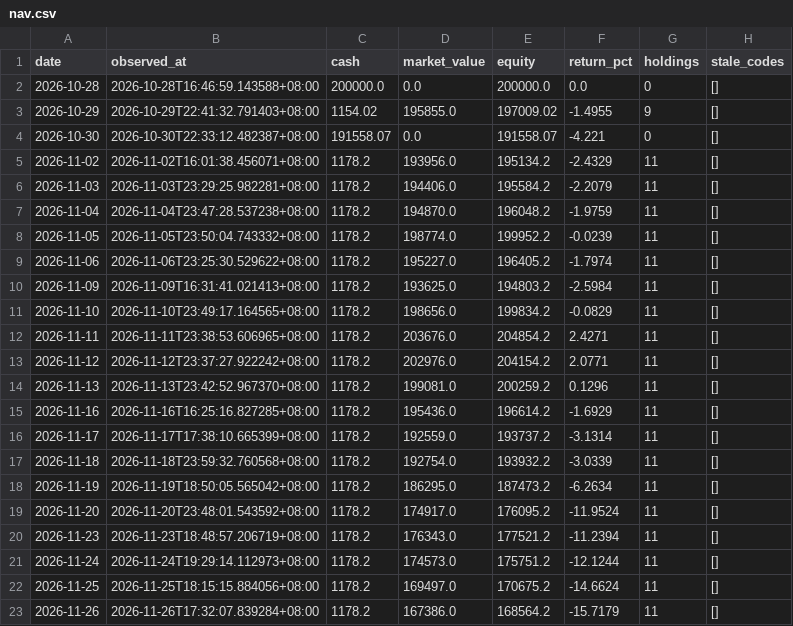
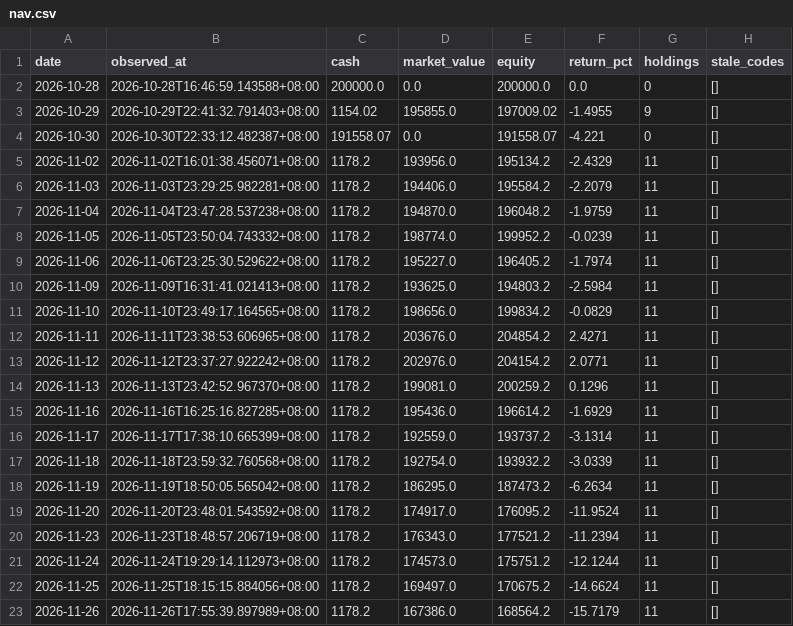
Before and after one commit to Bowen389/xiaoshizhi, a CSV file: data/nav.csv, drawn as a sheet.

```diff
--- a/data/nav.csv
+++ b/data/nav.csv
@@ -22,2 +22,2 @@ date,observed_at,cash,market_value,equity,return_pct,holdings,stale_codes
 2026-11-25,2026-11-25T18:15:15.884056+08:00,1178.2,169497.0,170675.2,-14.6624,11,[]
-2026-11-26,2026-11-26T17:32:07.839284+08:00,1178.2,167386.0,168564.2,-15.7179,11,[]
+2026-11-26,2026-11-26T17:55:39.897989+08:00,1178.2,167386.0,168564.2,-15.7179,11,[]
```
Also changed, not shown: 4 other files.
